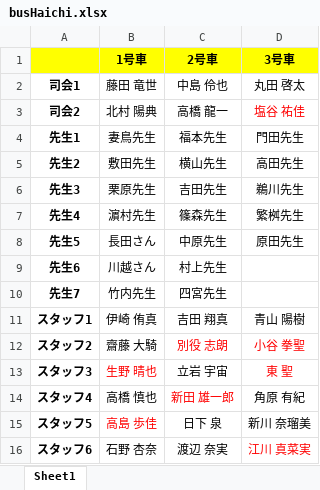
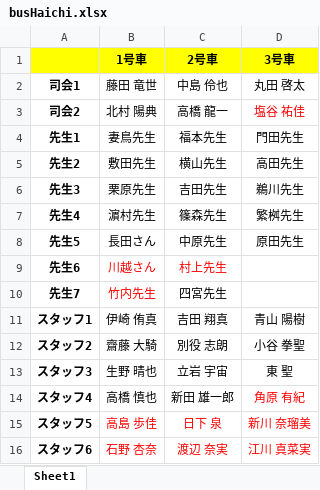
Before and after one commit to KusakaIzumi/Otameshi, an Excel workbook: Ver4/04/busHaichi.xlsx, sheet Sheet1, drawn as a sheet; values as stored, in another font and other column widths than the file's, no borders; the diff names each change by its address in the sheet, - before the commit and + after, or states it on an @@ line.

```diff
--- a/Ver4/04/busHaichi.xlsx (sheet Sheet1)
+++ b/Ver4/04/busHaichi.xlsx (sheet Sheet1)
-B9:C9 text colour: black
+B9:C9 text colour: #FF0000
-B10 text colour: black
+B10 text colour: #FF0000
-C12:D12 text colour: #FF0000
+C12:D12 text colour: black
-B13 text colour: #FF0000
+B13 text colour: black
-D13 text colour: #FF0000
+D13 text colour: black
-C14 text colour: #FF0000
+C14 text colour: black
-D14 text colour: black
+D14 text colour: #FF0000
-C15:D15 text colour: black
+C15:D15 text colour: #FF0000
-B16:C16 text colour: black
+B16:C16 text colour: #FF0000
```
Also changed, not shown: Ver4/09/野外炊飯.xlsx, Ver4/19/イベント班分け.xlsx, 3 other files.
